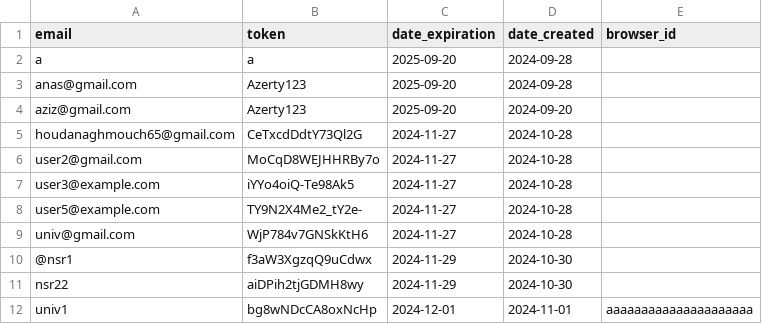
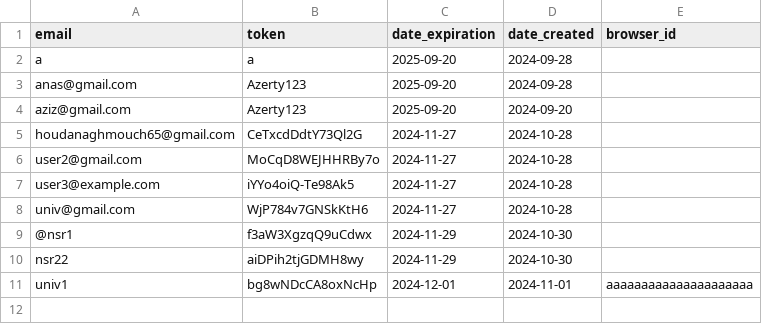
Before and after one commit to zero1-boop/zero, a CSV file: data.csv, drawn as a sheet.

Commit message:
Updated data.csv: delete action performed.

```diff
--- a/data.csv
+++ b/data.csv
@@ -7,3 +7,2 @@ user2@gmail.com,MoCqD8WEJHHRBy7o,2024-11-27,2024-10-28,
 user3@example.com,iYYo4oiQ-Te98Ak5,2024-11-27,2024-10-28,
-user5@example.com,TY9N2X4Me2_tY2e-,2024-11-27,2024-10-28,
 univ@gmail.com,WjP784v7GNSkKtH6,2024-11-27,2024-10-28,
```
